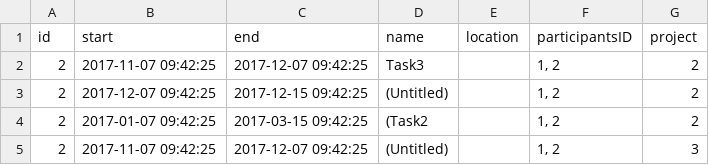
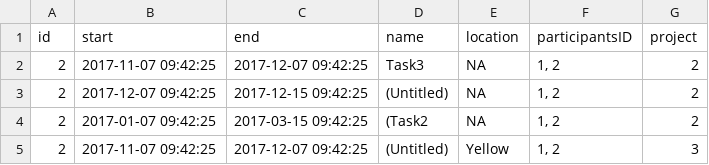
Before and after one commit to Onigawa/AF, a CSV file: App/calendar.csv, drawn as a sheet.

```diff
--- a/App/calendar.csv
+++ b/App/calendar.csv
@@ -1,5 +1,5 @@
 "id";"start";"end";"name";"location";"participantsID";"project"
-2;2017-11-07 09:42:25;2017-12-07 09:42:25;"Task3";"";"1, 2";2
-2;2017-12-07 09:42:25;2017-12-15 09:42:25;"(Untitled)";"";"1, 2";2
-2;2017-01-07 09:42:25;2017-03-15 09:42:25;"(Task2";"";"1, 2";2
-2;2017-11-07 09:42:25;2017-12-07 09:42:25;"(Untitled)";"";"1, 2";3
+2;"2017-11-07 09:42:25";"2017-12-07 09:42:25";"Task3";NA;"1, 2";2
+2;"2017-12-07 09:42:25";"2017-12-15 09:42:25";"(Untitled)";NA;"1, 2";2
+2;"2017-01-07 09:42:25";"2017-03-15 09:42:25";"(Task2";NA;"1, 2";2
+2;"2017-11-07 09:42:25";"2017-12-07 09:42:25";"(Untitled)";"Yellow";"1, 2";3
```
Also changed, not shown: App/person.csv, App/projects.csv, 5 other files.
